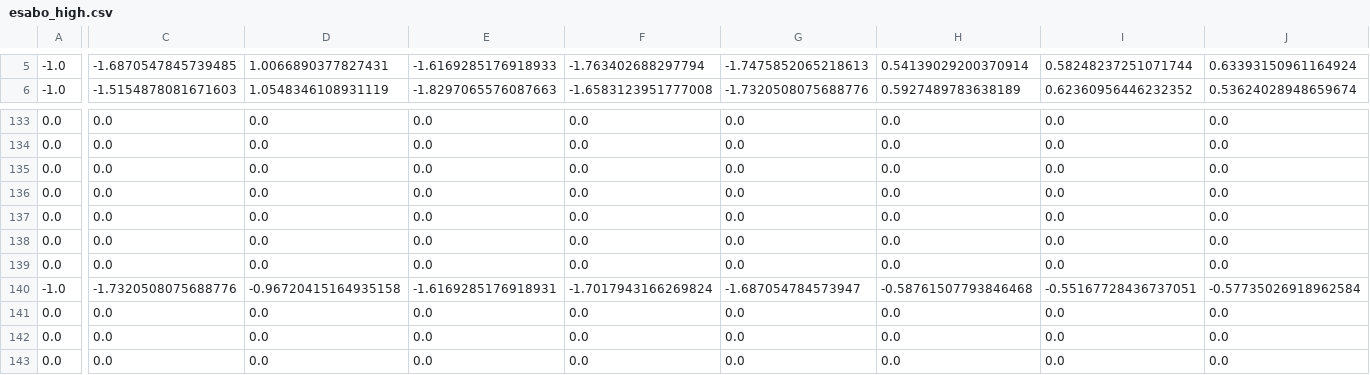
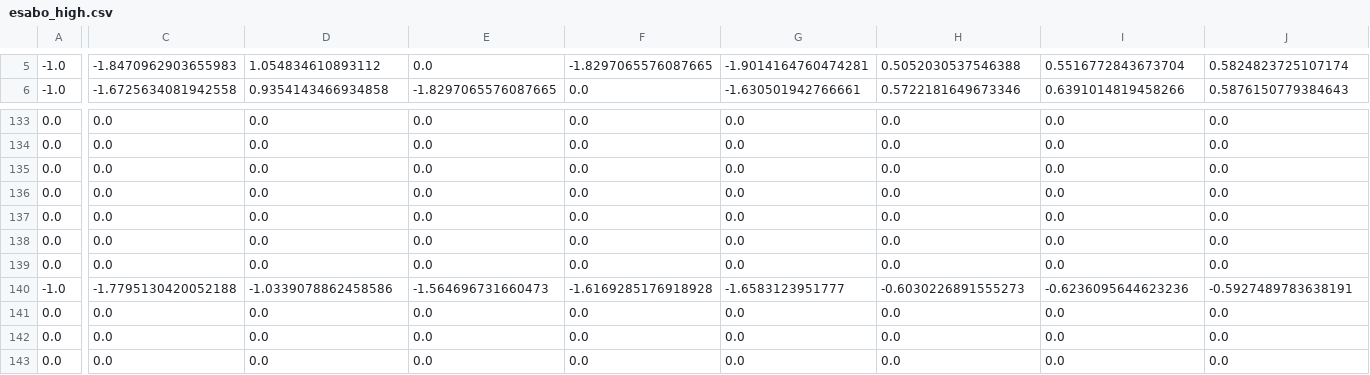
Before and after one commit to bladrome/bioinfoscripts, a CSV file: pathwaynetwork/esabo_high.csv, drawn as a sheet; only a part is shown, gaps mark what is left out; the diff covers the shown part only; the diff names each change by its address in the sheet, - before the commit and + after, or states it on an @@ line.

```diff
--- a/pathwaynetwork/esabo_high.csv
+++ b/pathwaynetwork/esabo_high.csv
-C5: -1.6870547845739485
+C5: -1.8470962903655983
-D5: 1.0066890377827431
+D5: 1.054834610893112
-E5: -1.6169285176918933
+E5: 0.0
-F5: -1.763402688297794
+F5: -1.8297065576087665
-G5: -1.7475852065218613
+G5: -1.9014164760474281
-H5: 0.54139029200370914
+H5: 0.5052030537546388
-I5: 0.58248237251071744
+I5: 0.5516772843673704
-J5: 0.63393150961164924
+J5: 0.5824823725107174
-C6: -1.5154878081671603
+C6: -1.6725634081942558
-D6: 1.0548346108931119
+D6: 0.9354143466934858
-E6: -1.8297065576087663
+E6: -1.8297065576087665
-F6: -1.6583123951777008
+F6: 0.0
-G6: -1.7320508075688776
+G6: -1.630501942766661
-H6: 0.5927489783638189
+H6: 0.5722181649673346
-I6: 0.62360956446232352
+I6: 0.6391014819458266
-J6: 0.53624028948659674
+J6: 0.5876150779384643
-C140: -1.7320508075688776
+C140: -1.7795130420052188
-D140: -0.96720415164935158
+D140: -1.0339078862458586
-E140: -1.6169285176918931
+E140: -1.564696731660473
-F140: -1.7017943166269824
+F140: -1.6169285176918928
-G140: -1.687054784573947
+G140: -1.6583123951777
-H140: -0.58761507793846468
+H140: -0.6030226891555273
-I140: -0.55167728436737051
+I140: -0.6236095644623236
-J140: -0.57735026918962584
+J140: -0.5927489783638191
```
Also changed, not shown: 96 edited cells elsewhere in this file, pathwaynetwork/esabo_low.csv.
